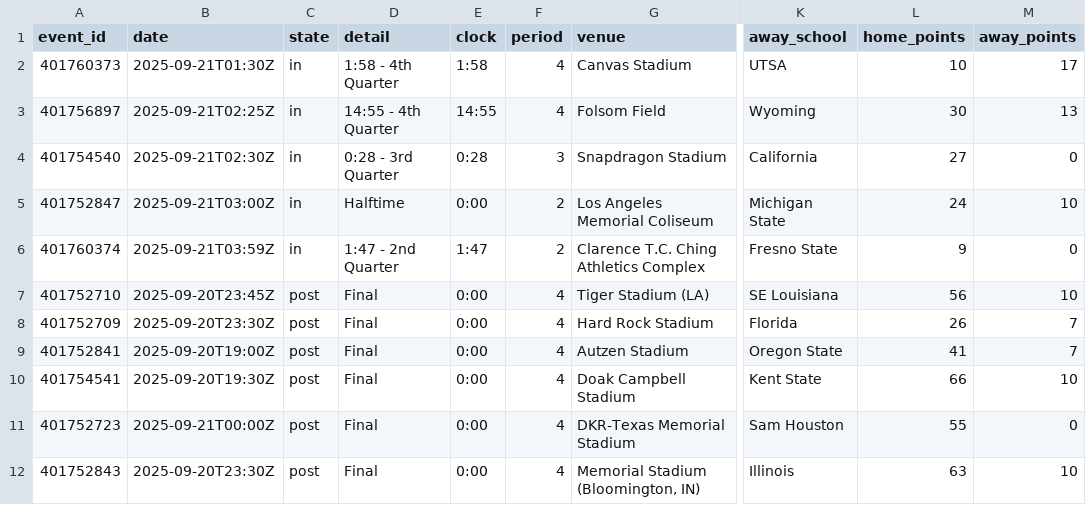
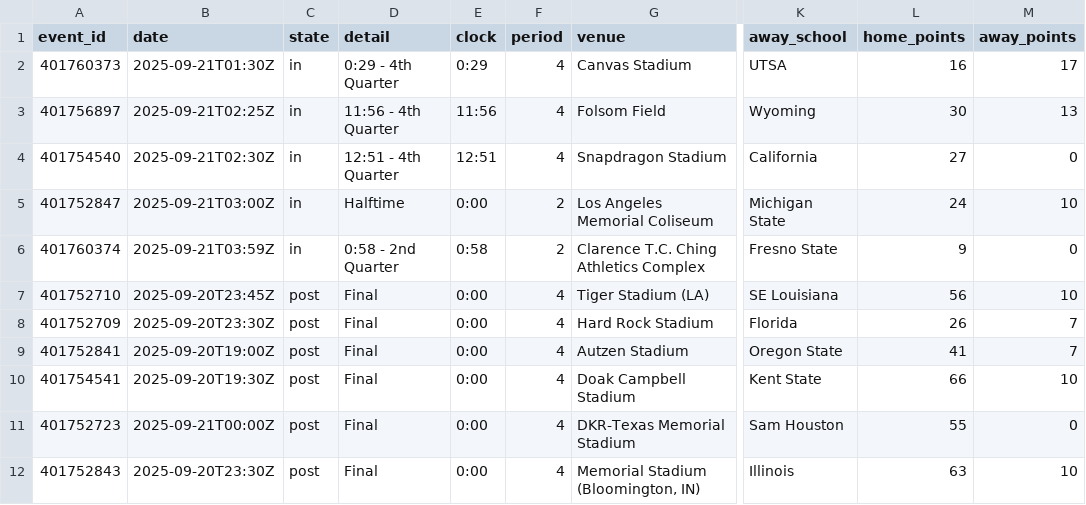
Before and after one commit to coxryan/UnifiedPredictiveAlgorithm, a CSV file: data/live_scores.csv, drawn as a sheet; only a part is shown, gaps mark what is left out; the diff names each change by its address in the sheet, - before the commit and + after, or states it on an @@ line.

```diff
--- a/data/live_scores.csv
+++ b/data/live_scores.csv
-D2 (detail): 1:58 - 4th Quarter
+D2 (detail): 0:29 - 4th Quarter
-E2 (clock): 1:58
+E2 (clock): 0:29
-L2 (home_points): 10
+L2 (home_points): 16
-D3 (detail): 14:55 - 4th Quarter
+D3 (detail): 11:56 - 4th Quarter
-E3 (clock): 14:55
+E3 (clock): 11:56
-D4 (detail): 0:28 - 3rd Quarter
+D4 (detail): 12:51 - 4th Quarter
-E4 (clock): 0:28
+E4 (clock): 12:51
-F4 (period): 3
+F4 (period): 4
-D6 (detail): 1:47 - 2nd Quarter
+D6 (detail): 0:58 - 2nd Quarter
-E6 (clock): 1:47
+E6 (clock): 0:58
```
Also changed, not shown: dist/data/live_scores.csv, 6 other files.
